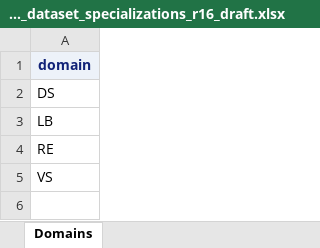
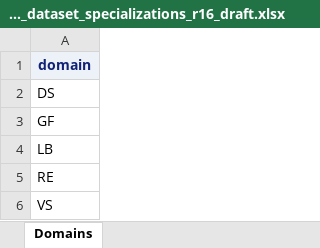
Before and after one commit to cdisc-org/COSMoS, an Excel workbook: curation/draft/cdisc_sdtm_dataset_specializations_r16_draft.xlsx, sheet Domains, drawn as a sheet; values as stored, in another font and other column widths than the file's, no borders; the diff names each change by its address in the sheet, - before the commit and + after, or states it on an @@ line.

```diff
--- a/curation/draft/cdisc_sdtm_dataset_specializations_r16_draft.xlsx (sheet Domains)
+++ b/curation/draft/cdisc_sdtm_dataset_specializations_r16_draft.xlsx (sheet Domains)
+row 3: GF
```
Also changed, not shown: sheet SDTM Dataset Specializations, sheet ReadMe, curation/draft/cdisc_biomedical_concepts_r16_draft.xlsx, curation/draft/package16/R16_BC_LB_New.xlsx, 20 other files.
